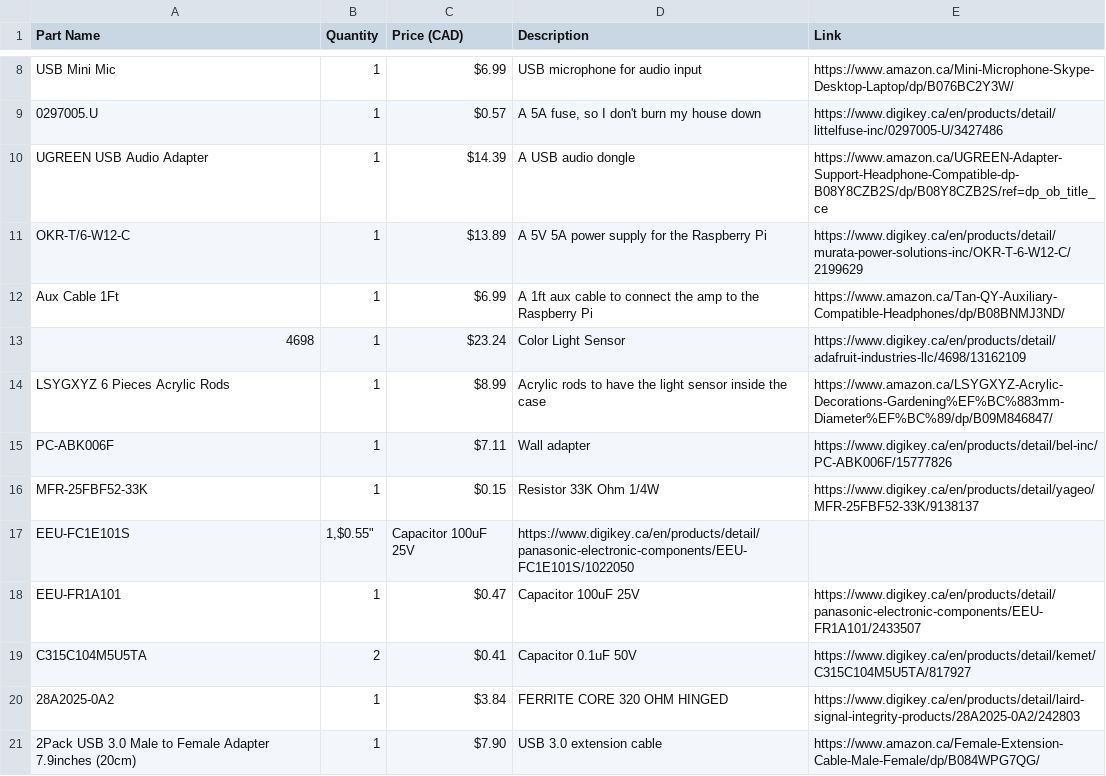
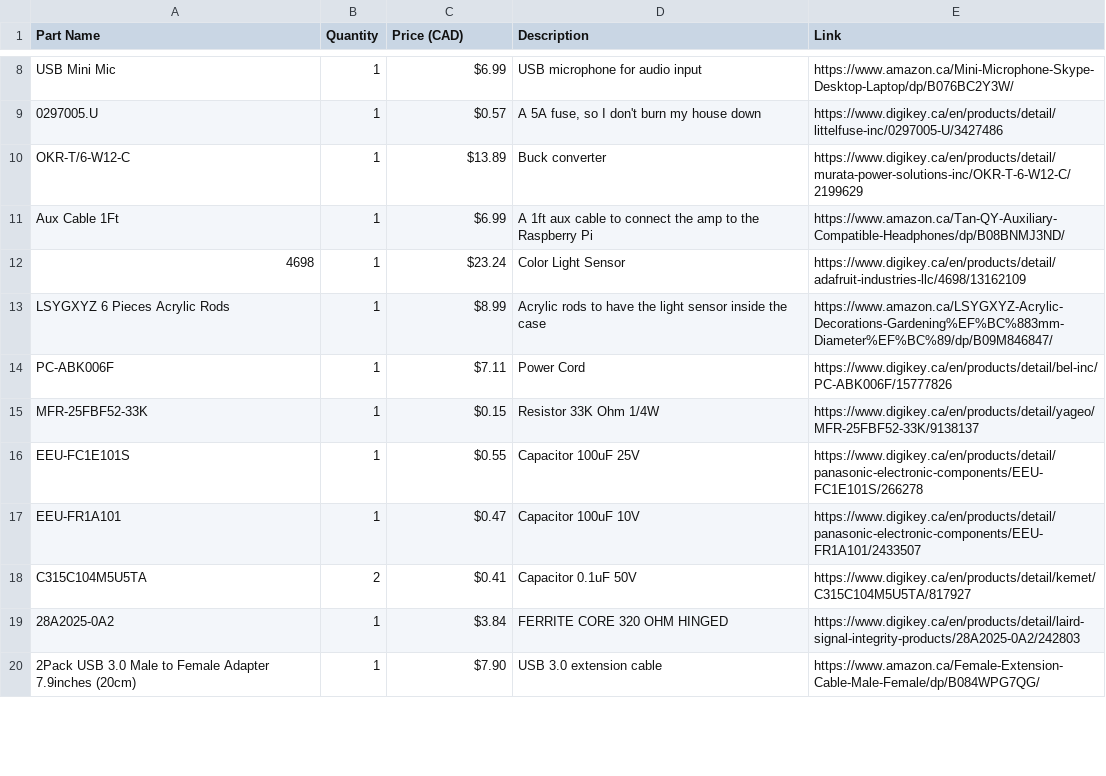
Before and after one commit to jaxfry/Solace, a CSV file: BOM/BOM.CSV, drawn as a sheet; only a part is shown, gaps mark what is left out; the diff covers the shown part only.

```diff
--- a/BOM/BOM.CSV
+++ b/BOM/BOM.CSV
@@ -9,4 +9,3 @@
 "0297005.U","1","$0.57","A 5A fuse, so I don't burn my house down","https://www.digikey.ca/en/products/detail/littelfuse-inc/0297005-U/3427486"
-"UGREEN USB Audio Adapter","1","$14.39","A USB audio dongle","https://www.amazon.ca/UGREEN-Adapter-Support-Headphone-Compatible-dp-B08Y8CZB2S/dp/B08Y8CZB2S/ref=dp_ob_title_ce"
-"OKR-T/6-W12-C","1","$13.89","A 5V 5A power supply for the Raspberry Pi","https://www.digikey.ca/en/products/detail/murata-power-solutions-inc/OKR-T-6-W12-C/2199629"
+"OKR-T/6-W12-C","1","$13.89","Buck converter","https://www.digikey.ca/en/products/detail/murata-power-solutions-inc/OKR-T-6-W12-C/2199629"
 "Aux Cable 1Ft","1","$6.99","A 1ft aux cable to connect the amp to the Raspberry Pi","https://www.amazon.ca/Tan-QY-Auxiliary-Compatible-Headphones/dp/B08BNMJ3ND/"
@@ -14,6 +13,6 @@
 "LSYGXYZ 6 Pieces Acrylic Rods","1","$8.99","Acrylic rods to have the light sensor inside the case","https://www.amazon.ca/LSYGXYZ-Acrylic-Decorations-Gardening%EF%BC%883mm-Diameter%EF%BC%89/dp/B09M846847/"
-"PC-ABK006F","1","$7.11","Wall adapter","https://www.digikey.ca/en/products/detail/bel-inc/PC-ABK006F/15777826"
+"PC-ABK006F","1","$7.11","Power Cord","https://www.digikey.ca/en/products/detail/bel-inc/PC-ABK006F/15777826"
 "MFR-25FBF52-33K","1","$0.15","Resistor 33K Ohm 1/4W","https://www.digikey.ca/en/products/detail/yageo/MFR-25FBF52-33K/9138137"
-"EEU-FC1E101S","1,"$0.55","Capacitor 100uF 25V","https://www.digikey.ca/en/products/detail/panasonic-electronic-components/EEU-FC1E101S/1022050"
-"EEU-FR1A101","1","$0.47","Capacitor 100uF 25V","https://www.digikey.ca/en/products/detail/panasonic-electronic-components/EEU-FR1A101/2433507"
+"EEU-FC1E101S","1","$0.55","Capacitor 100uF 25V","https://www.digikey.ca/en/products/detail/panasonic-electronic-components/EEU-FC1E101S/266278"
+"EEU-FR1A101","1","$0.47","Capacitor 100uF 10V","https://www.digikey.ca/en/products/detail/panasonic-electronic-components/EEU-FR1A101/2433507"
 "C315C104M5U5TA","2","$0.41","Capacitor 0.1uF 50V","https://www.digikey.ca/en/products/detail/kemet/C315C104M5U5TA/817927"
```
Also changed, not shown: 7 added rows and 3 edited cells elsewhere in this file, 1 other file.
